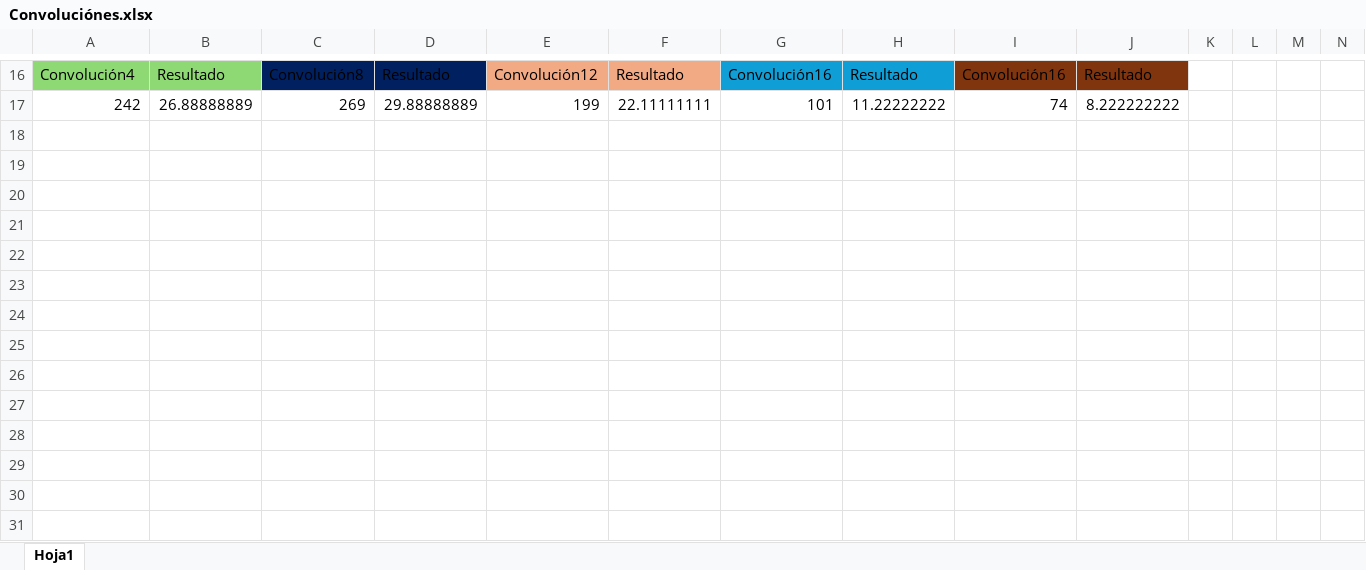
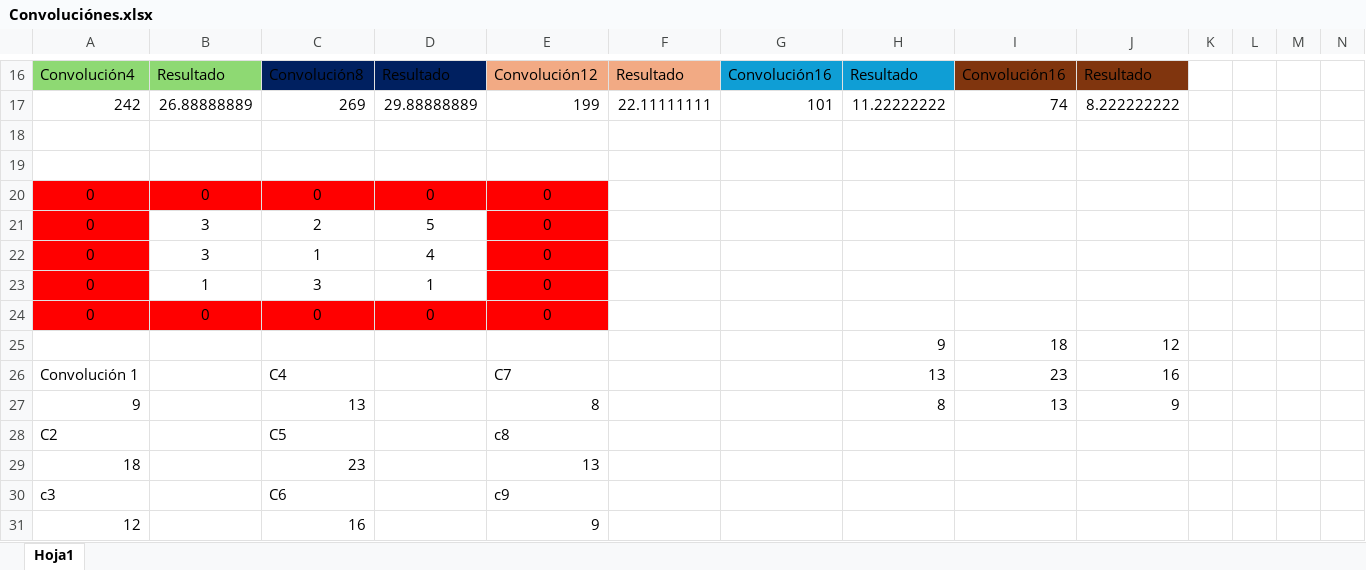
Before and after one commit to BeniDios10/Inteligencia-Artificial1, an Excel workbook: Convoluciónes.xlsx, sheet Hoja1, drawn as a sheet; only a part is shown, gaps mark what is left out; values as stored, in another font and other column widths than the file's, no borders; the diff names each change by its address in the sheet, - before the commit and + after, or states it on an @@ line.

```diff
--- a/Convoluciónes.xlsx (sheet Hoja1)
+++ b/Convoluciónes.xlsx (sheet Hoja1)
+row 18: (empty)
+row 19: (empty)
+row 20: 0 | 0 | 0 | 0 | 0
+row 21: 0 | 3 | 2 | 5 | 0
+row 22: 0 | 3 | 1 | 4 | 0
+row 23: 0 | 1 | 3 | 1 | 0
+row 24: 0 | 0 | 0 | 0 | 0
+row 25:  |  |  |  |  |  |  | 9 | 18 | 12
+row 26: Convolución 1 |  | C4 |  | C7 |  |  | 13 | 23 | 16
+row 27: 9 |  | 13 |  | 8 |  |  | 8 | 13 | 9
+row 28: C2 |  | C5 |  | c8
+row 29: 18 |  | 23 |  | 13
+row 30: c3 |  | C6 |  | c9
+row 31: 12 |  | 16 |  | 9
```
Also changed, not shown: 4 other files.
